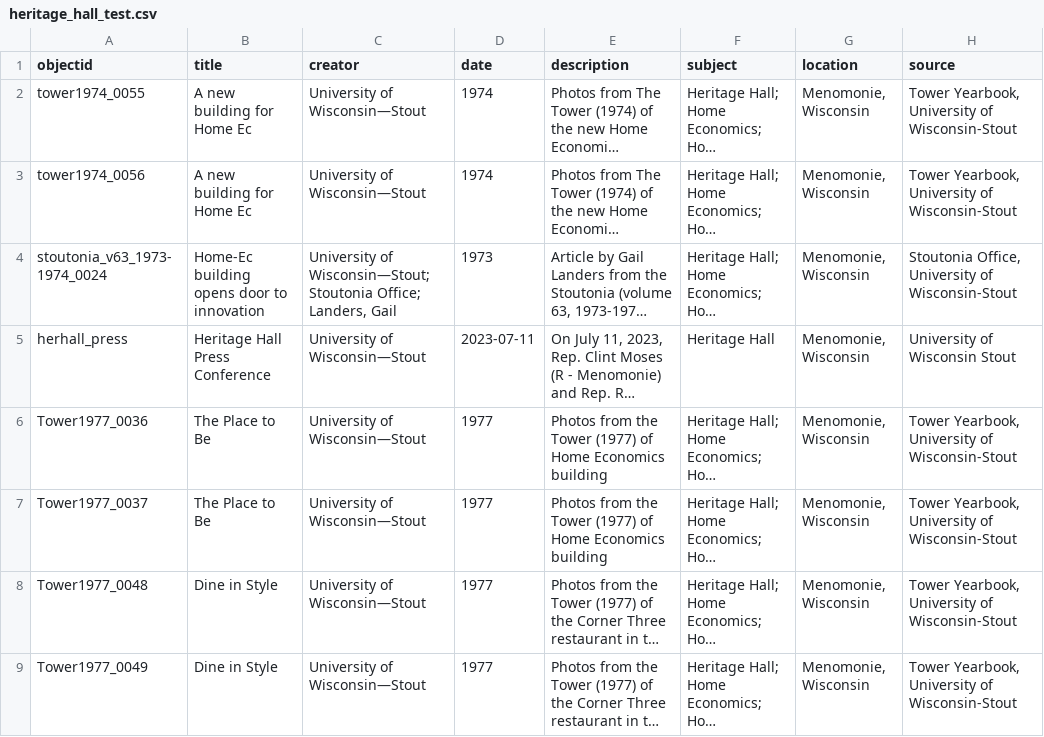
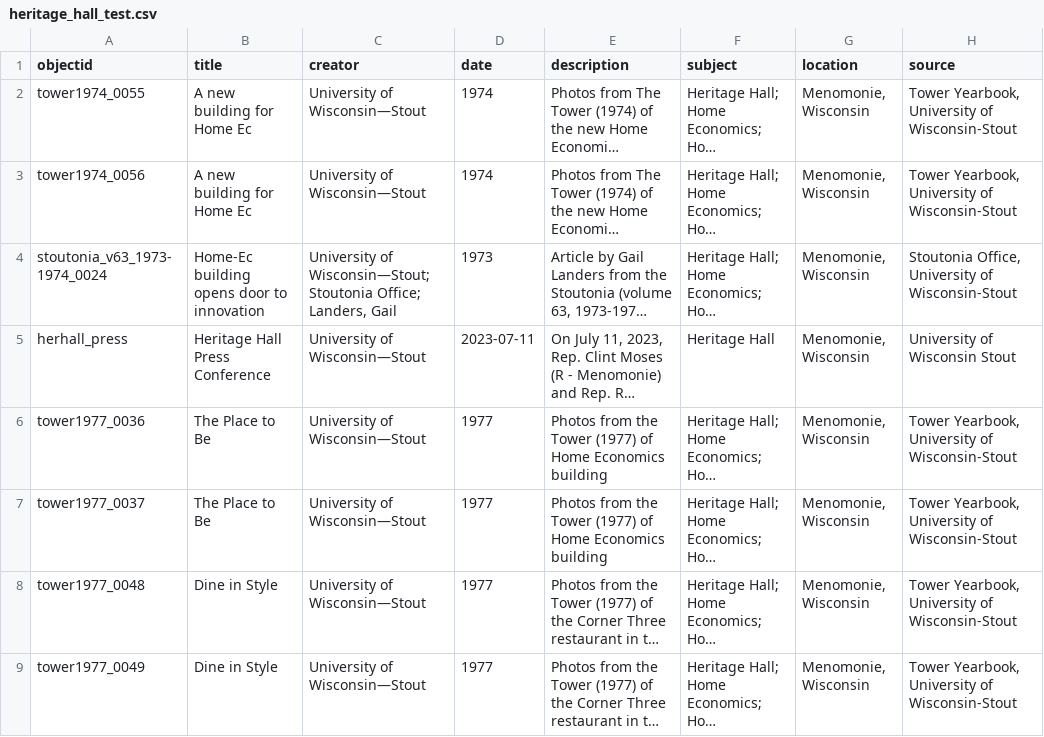
Before and after one commit to izzy-genre/heritage_hall_demo, a CSV file: _data/heritage_hall_test.csv, drawn as a sheet; only a part is shown; long unchanged cells end in …; the diff names each change by its address in the sheet, - before the commit and + after, or states it on an @@ line.

Commit message:
Add metadata

```diff
--- a/_data/heritage_hall_test.csv
+++ b/_data/heritage_hall_test.csv
-A6 (objectid): Tower1977_0036
+A6 (objectid): tower1977_0036
-A7 (objectid): Tower1977_0037
+A7 (objectid): tower1977_0037
-A8 (objectid): Tower1977_0048
+A8 (objectid): tower1977_0048
-A9 (objectid): Tower1977_0049
+A9 (objectid): tower1977_0049
```
